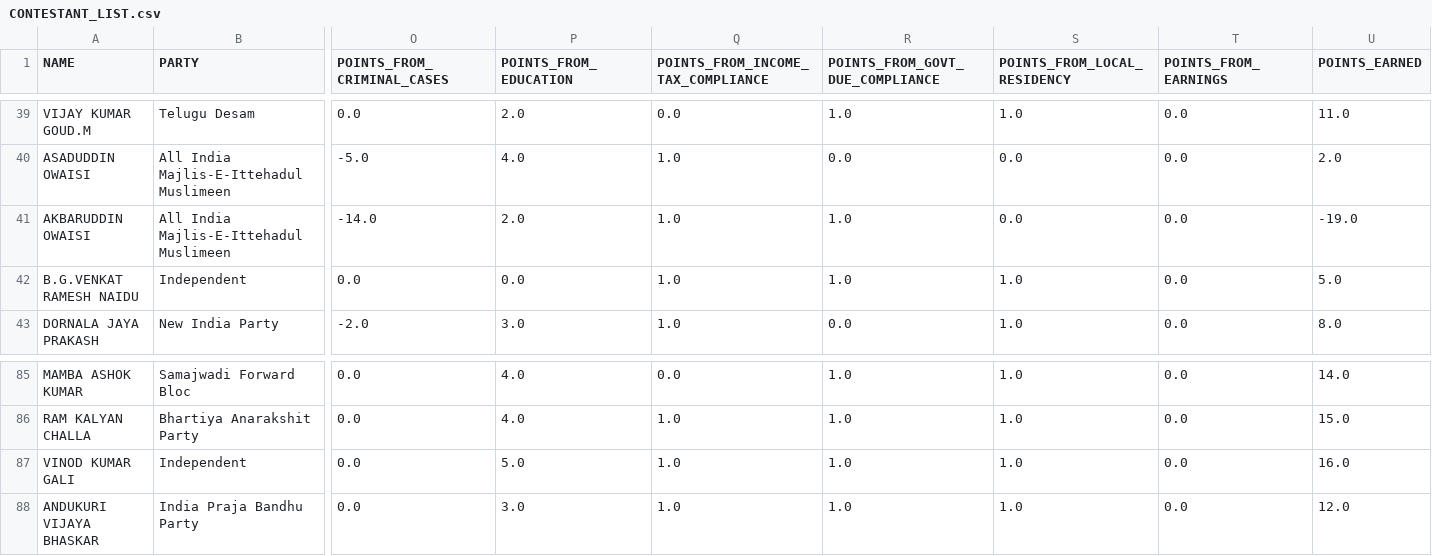
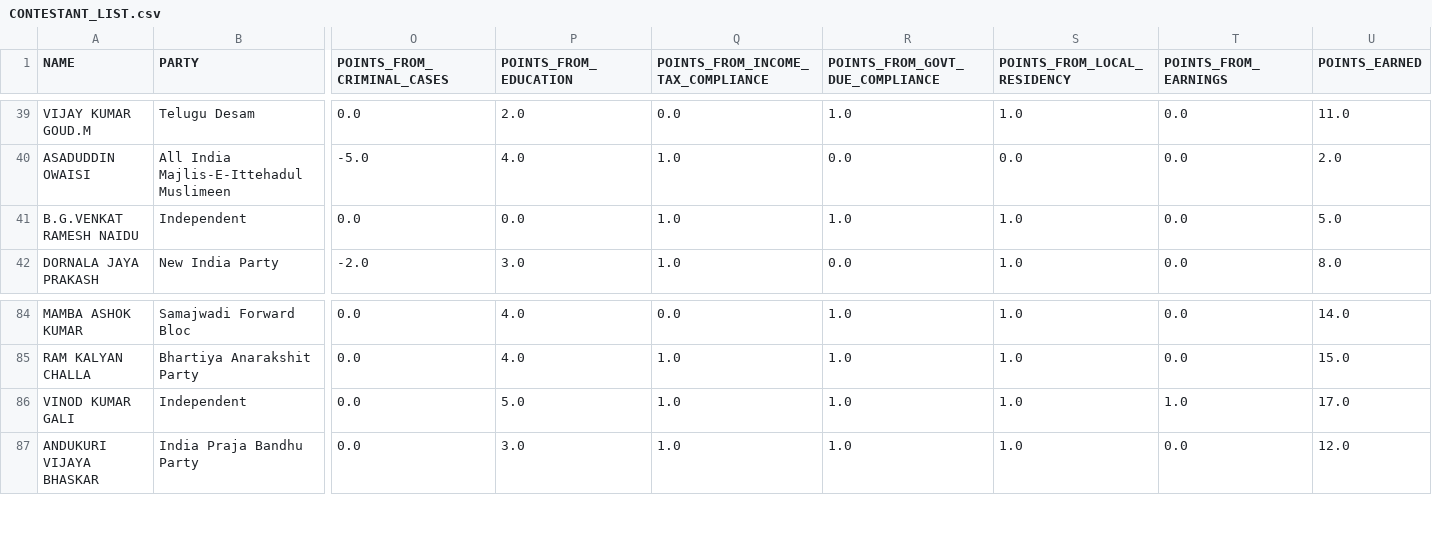
Before and after one commit to rahulakkina/LoksabhaElectionCaseStudy-2019, a CSV file: datasets/CONTESTANT_LIST.csv, drawn as a sheet; only a part is shown, gaps mark what is left out; removed rows and columns are numbered as before the commit, all else as after; rows hold the shown columns only; the diff names each change by its address in the sheet, - before the commit and + after, or states it on an @@ line.

Commit message:
Commit for new data

```diff
--- a/datasets/CONTESTANT_LIST.csv
+++ b/datasets/CONTESTANT_LIST.csv
-row 41: AKBARUDDIN OWAISI | All India Majlis-E-Ittehadul Muslimeen | -14.0 | 2.0 | 1.0 | 1.0 | 0.0 | 0.0 | -19.0
-T86 (POINTS_FROM_EARNINGS): 0.0
+T86 (POINTS_FROM_EARNINGS): 1.0
-U86 (POINTS_EARNED): 16.0
+U86 (POINTS_EARNED): 17.0
```
